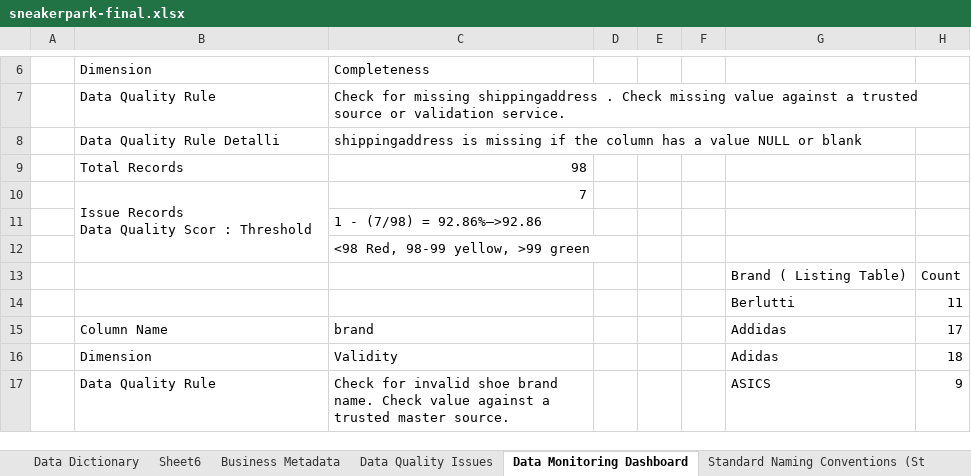
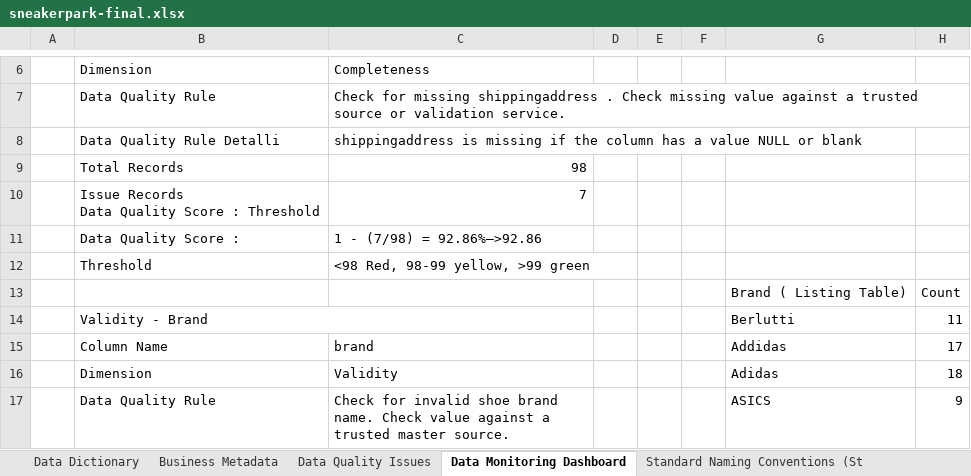
Before and after one commit to arpitsharma9/da-dg-sp, an Excel workbook: sneakerpark-final.xlsx, sheet Data Monitoring Dashboard, drawn as a sheet; only a part is shown, gaps mark what is left out; values as stored, in another font and other column widths than the file's, no cell formats; removed rows and columns are numbered as before the commit, all else as after; ↵ is a line break in a cell; the diff covers the shown part only; the diff names each change by its address in the sheet, - before the commit and + after, or states it on an @@ line.

```diff
--- a/sneakerpark-final.xlsx (sheet Data Monitoring Dashboard)
+++ b/sneakerpark-final.xlsx (sheet Data Monitoring Dashboard)
-sheet tab: Sheet6
-B10: Issue Records ↵ Data Quality Scor : Threshold
+B10: Issue Records ↵ Data Quality Score : Threshold
-B10:B12 merged
-B11: (empty)
+B11: Data Quality Score :
-B12: (empty)
+B12: Threshold
-B14: (empty)
+B14: Validity - Brand
+B14:C14 merged
```
Also changed, not shown: 11 added rows, 10 removed rows, 1 moved row, 32 edited cells and merged cells elsewhere in this sheet, sheet Data Dictionary, cell formats, 6 other files.
